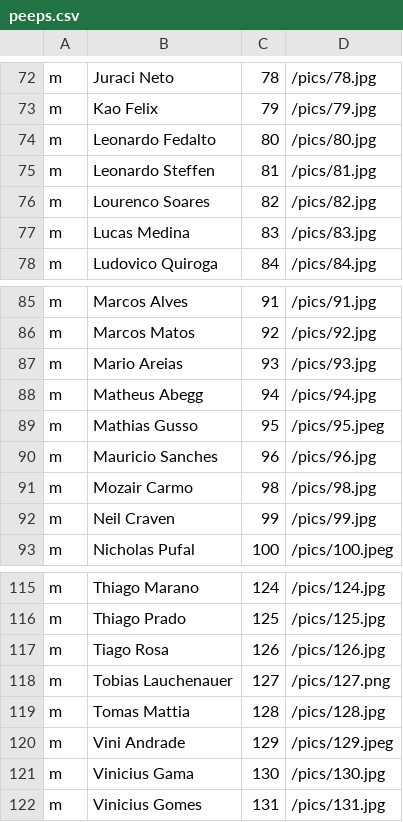
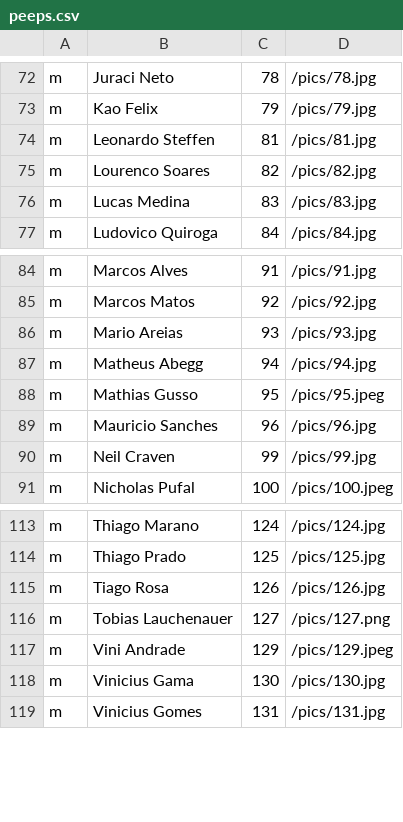
Before and after one commit to tdruiva/twfaces-www, a CSV file: app/resources/peeps.csv, drawn as a sheet; only a part is shown, gaps mark what is left out.

Commit message:
removed some peeps from POA

```diff
--- a/app/resources/peeps.csv
+++ b/app/resources/peeps.csv
@@ -73,3 +73,2 @@ m,Juraci Neto,78,/pics/78.jpg
 m,Kao Felix,79,/pics/79.jpg
-m,Leonardo Fedalto,80,/pics/80.jpg
 m,Leonardo Steffen,81,/pics/81.jpg
@@ -90,3 +89,2 @@ m,Mathias Gusso,95,/pics/95.jpeg
 m,Mauricio Sanches,96,/pics/96.jpg
-m,Mozair Carmo,98,/pics/98.jpg
 m,Neil Craven,99,/pics/99.jpg
@@ -118,3 +116,2 @@ m,Tiago Rosa,126,/pics/126.jpg
 m,Tobias Lauchenauer,127,/pics/127.png
-m,Tomas Mattia,128,/pics/128.jpg
 m,Vini Andrade,129,/pics/129.jpeg
```
Also changed, not shown: 3 other files.
